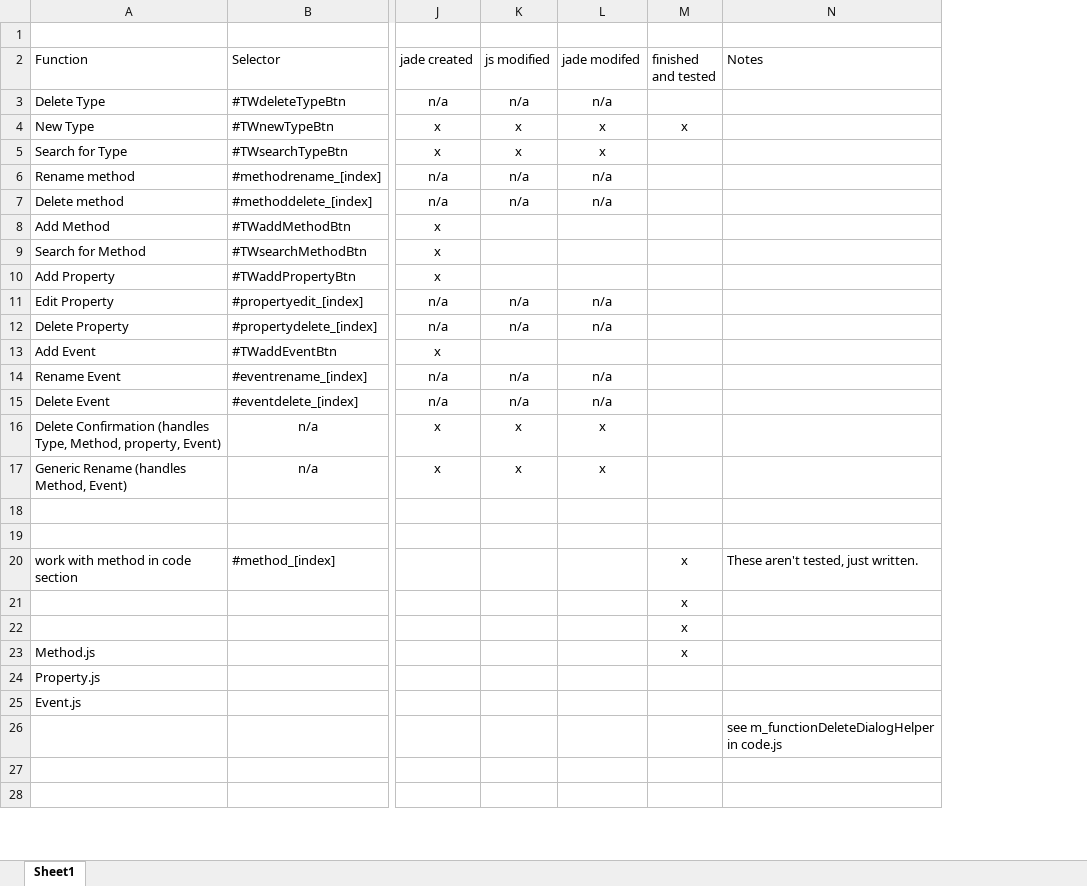
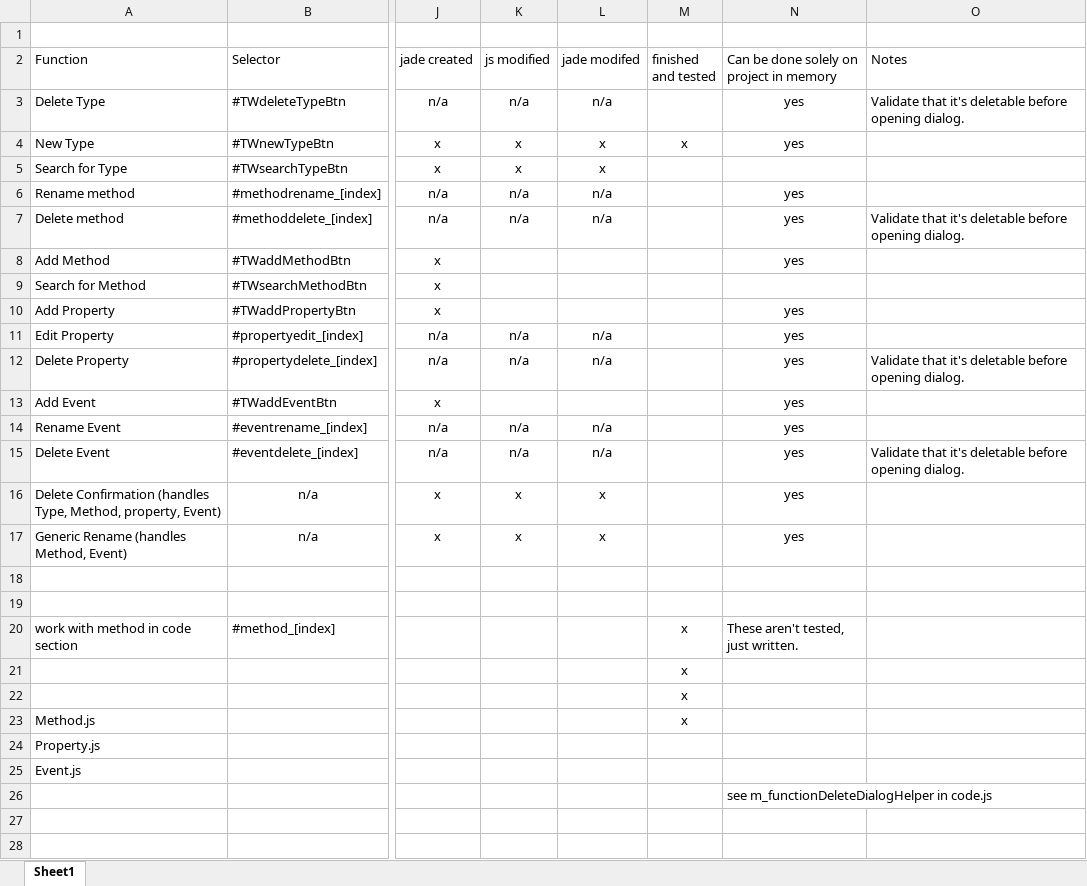
Before and after one commit to ken-rubin/TGv1000, an Excel workbook: Dialogs.xlsx, sheet Sheet1, drawn as a sheet; only a part is shown, gaps mark what is left out; values as stored, in another font and other column widths than the file's, no borders; addresses are those after the commit; the diff names each change by its address in the sheet, - before the commit and + after, or states it on an @@ line.

```diff
--- a/Dialogs.xlsx (sheet Sheet1)
+++ b/Dialogs.xlsx (sheet Sheet1)
+column N, rows 2-26: Can be done solely on project in memory | yes | yes |  | yes | yes | yes |  | yes | yes | yes | yes | yes | yes | yes | yes |  |  | These aren't tested, just written. |  |  |  |  |  | see m_functionDeleteDialogHelper in code.js
-O3 (Notes): (empty)
+O3 (Notes): Validate that it's deletable before opening dialog.
-O7 (Notes): (empty)
+O7 (Notes): Validate that it's deletable before opening dialog.
-O12 (Notes): (empty)
+O12 (Notes): Validate that it's deletable before opening dialog.
-O15 (Notes): (empty)
+O15 (Notes): Validate that it's deletable before opening dialog.
-O20 (Notes): These aren't tested, just written.
+O20 (Notes): (empty)
-O26 (Notes): see m_functionDeleteDialogHelper in code.js
+O26 (Notes): (empty)
```
Also changed, not shown: 3 other files.
